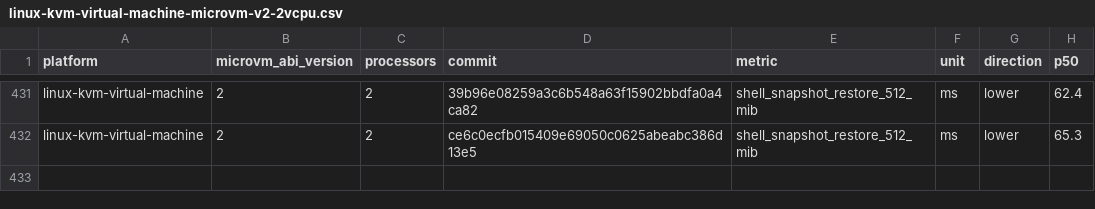
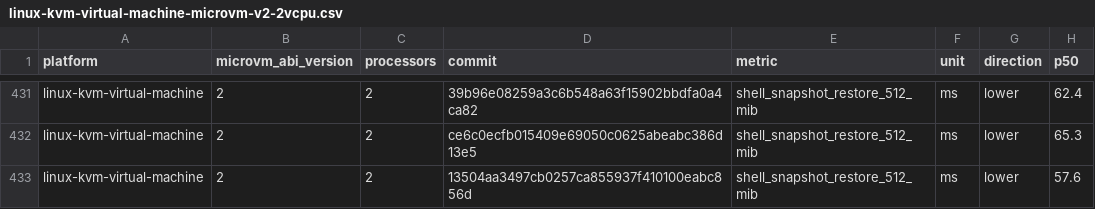
Before and after one commit to microsoft/nvx, a CSV file: data/linux-kvm-virtual-machine-microvm-v2-2vcpu.csv, drawn as a sheet; only a part is shown, gaps mark what is left out; the diff names each change by its address in the sheet, - before the commit and + after, or states it on an @@ line.

```diff
--- a/data/linux-kvm-virtual-machine-microvm-v2-2vcpu.csv
+++ b/data/linux-kvm-virtual-machine-microvm-v2-2vcpu.csv
+row 433: linux-kvm-virtual-machine | 2 | 2 | 13504aa3497cb0257ca855937f410100eabc856d | shell_snapshot_restore_512_mib | ms | lower | 57.6
```
Also changed, not shown: data/linux-mshv-virtual-machine-microvm-v2-2vcpu.csv, data/linux-mshv-virtual-machine-microvm-v2-8vcpu.csv, 9 other files.
